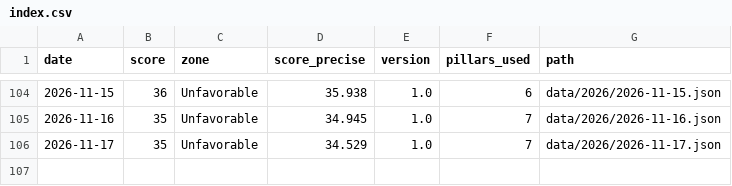
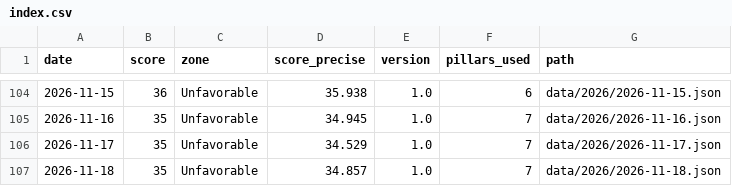
Before and after one commit to thegoldbarometer/data, a CSV file: data/index.csv, drawn as a sheet; only a part is shown, gaps mark what is left out.

```diff
--- a/data/index.csv
+++ b/data/index.csv
@@ -106 +106,2 @@ date,score,zone,score_precise,version,pillars_used,path
 2026-11-17,35,Unfavorable,34.529,1.0,7,data/2026/2026-11-17.json
+2026-11-18,35,Unfavorable,34.857,1.0,7,data/2026/2026-11-18.json
```
Also changed, not shown: 1 other file.
